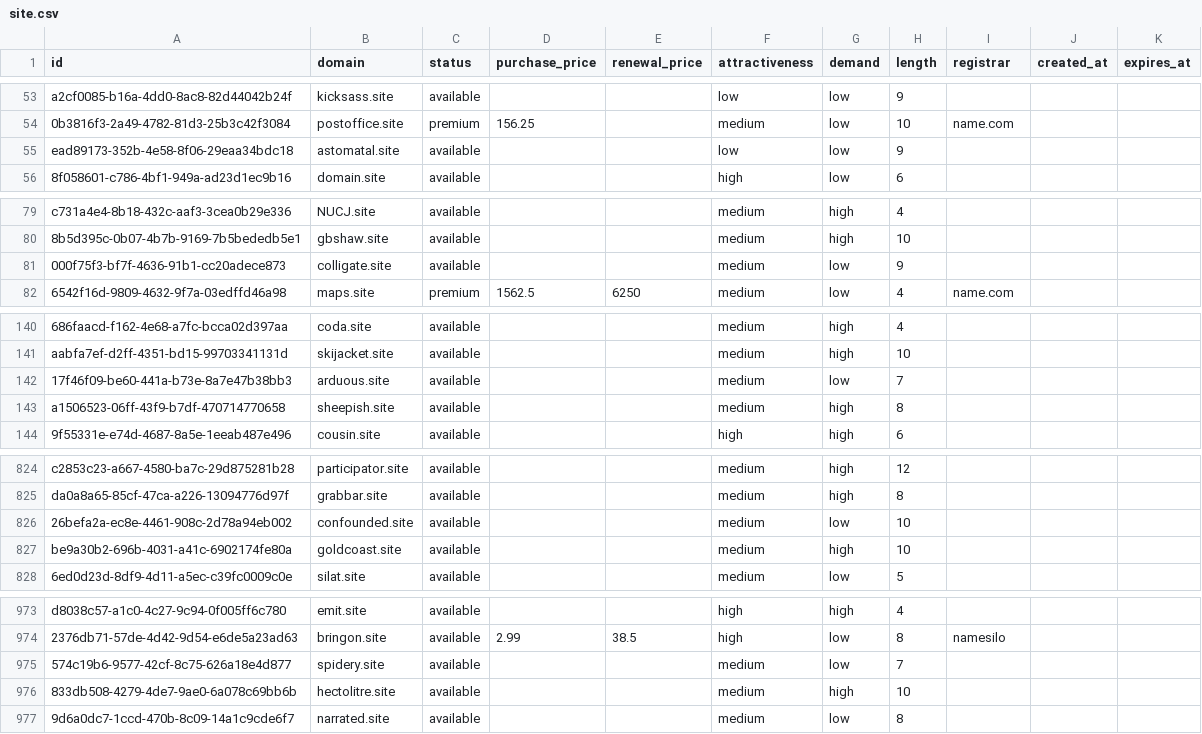
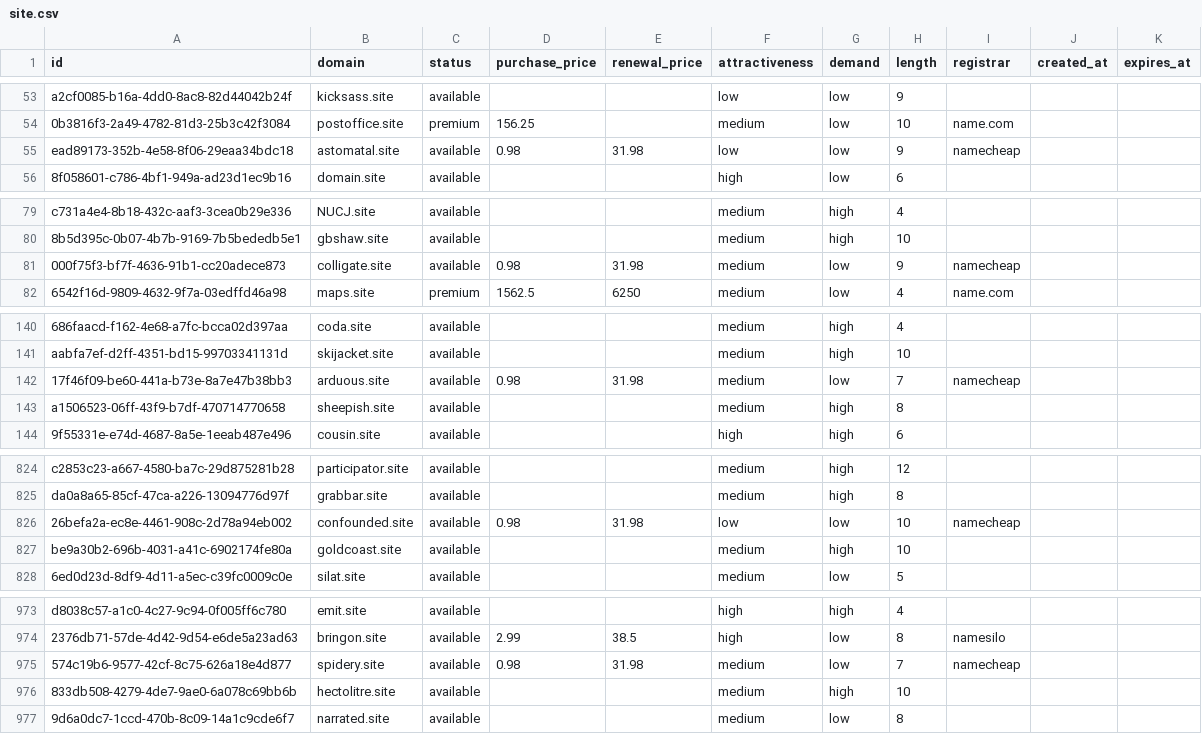
Before and after one commit to UniqueDomains/site-oneword-domains, a CSV file: site.csv, drawn as a sheet; only a part is shown, gaps mark what is left out; the diff covers the shown part only; the diff names each change by its address in the sheet, - before the commit and + after, or states it on an @@ line.

```diff
--- a/site.csv
+++ b/site.csv
-D55 (purchase_price): (empty)
+D55 (purchase_price): 0.98
-E55 (renewal_price): (empty)
+E55 (renewal_price): 31.98
-I55 (registrar): (empty)
+I55 (registrar): namecheap
-D81 (purchase_price): (empty)
+D81 (purchase_price): 0.98
-E81 (renewal_price): (empty)
+E81 (renewal_price): 31.98
-I81 (registrar): (empty)
+I81 (registrar): namecheap
-D142 (purchase_price): (empty)
+D142 (purchase_price): 0.98
-E142 (renewal_price): (empty)
+E142 (renewal_price): 31.98
-I142 (registrar): (empty)
+I142 (registrar): namecheap
-D826 (purchase_price): (empty)
+D826 (purchase_price): 0.98
-E826 (renewal_price): (empty)
+E826 (renewal_price): 31.98
-F826 (attractiveness): medium
+F826 (attractiveness): low
-I826 (registrar): (empty)
+I826 (registrar): namecheap
-D975 (purchase_price): (empty)
+D975 (purchase_price): 0.98
-E975 (renewal_price): (empty)
+E975 (renewal_price): 31.98
-I975 (registrar): (empty)
+I975 (registrar): namecheap
```
Also changed, not shown: 49 edited cells elsewhere in this file, 4 other files.
